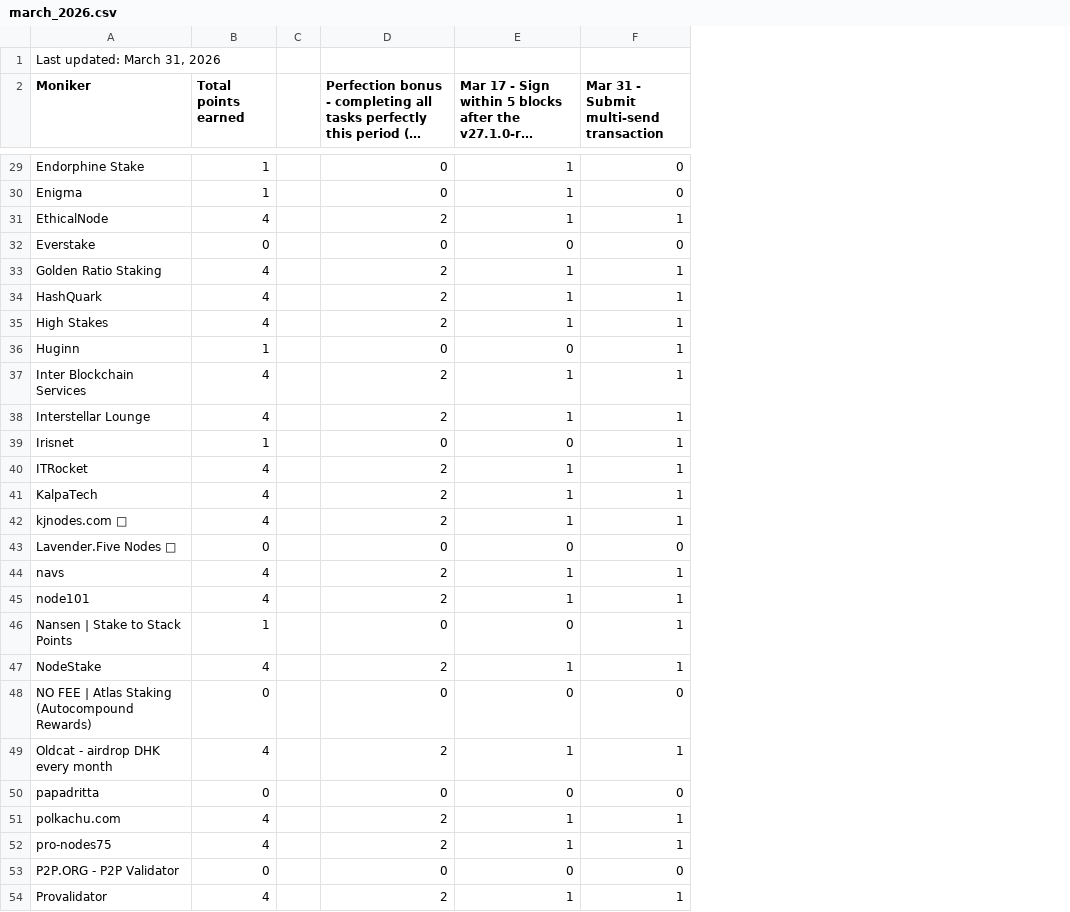
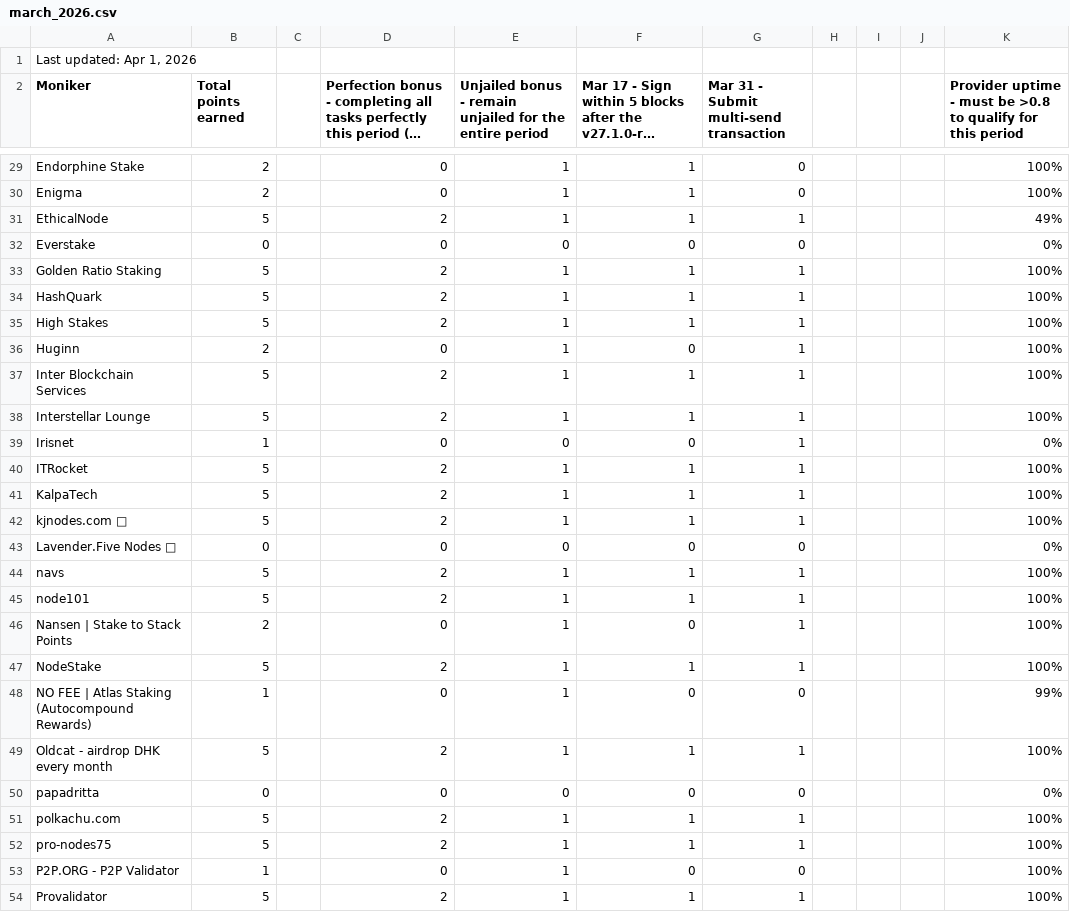
Before and after one commit to hyphacoop/site-for-TIP-data, a CSV file: data/march_2026.csv, drawn as a sheet; only a part is shown, gaps mark what is left out; long unchanged cells end in …; the diff covers the shown part only; the diff names each change by its address in the sheet, - before the commit and + after, or states it on an @@ line.

```diff
--- a/data/march_2026.csv
+++ b/data/march_2026.csv
+column E, row 2: Unjailed bonus - remain unjailed for the entire period; rows 29-54: 1 | 1 | 1 | 0 | 1 | 1 | 1 | 1 | 1 | 1 | 0 | 1 | 1 | 1 | 0 | 1 | 1 | 1 | 1 | 1 | 1 | 0 | 1 | 1 | 1 | 1
+column H, empty
+column I, empty
+column J, empty
+column K, row 2: Provider uptime - must be >0.8 to qualify for this period; rows 29-54: 100% | 100% | 49% | 0% | 100% | 100% | 100% | 100% | 100% | 100% | 0% | 100% | 100% | 100% | 0% | 100% | 100% | 100% | 100% | 99% | 100% | 0% | 100% | 100% | 100% | 100%
-A1 (Moniker): Last updated: March 31, 2026
+A1 (Moniker): Last updated: Apr 1, 2026
-B29:B30 (Total points earned): 1
+B29:B30 (Total points earned): 2
-B31 (Total points earned): 4
+B31 (Total points earned): 5
-B33:B35 (Total points earned): 4
+B33:B35 (Total points earned): 5
-B36 (Total points earned): 1
+B36 (Total points earned): 2
-B37:B38 (Total points earned): 4
+B37:B38 (Total points earned): 5
-B40:B42 (Total points earned): 4
+B40:B42 (Total points earned): 5
-B44:B45 (Total points earned): 4
+B44:B45 (Total points earned): 5
-B46 (Total points earned): 1
+B46 (Total points earned): 2
-B47 (Total points earned): 4
+B47 (Total points earned): 5
-B48 (Total points earned): 0
+B48 (Total points earned): 1
-B49 (Total points earned): 4
+B49 (Total points earned): 5
-B51:B52 (Total points earned): 4
+B51:B52 (Total points earned): 5
-B53 (Total points earned): 0
+B53 (Total points earned): 1
-B54 (Total points earned): 4
+B54 (Total points earned): 5
```
Also changed, not shown: 42 edited cells elsewhere in this file, 1 other file.
